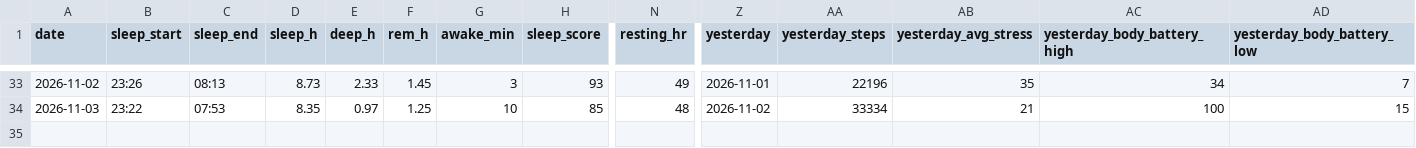
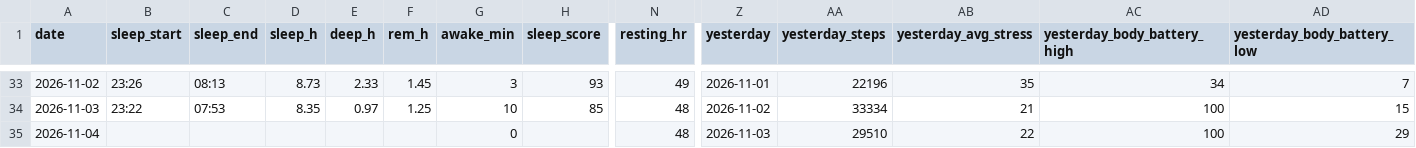
Before and after one commit to oyvindar/garmin-wellness, a CSV file: data/daily.csv, drawn as a sheet; only a part is shown, gaps mark what is left out; rows hold the shown columns only; the diff names each change by its address in the sheet, - before the commit and + after, or states it on an @@ line.

Commit message:
Garmin data 2026-11-04

```diff
--- a/data/daily.csv
+++ b/data/daily.csv
+row 35: 2026-11-04 |  |  |  |  |  | 0 |  | 48 | 2026-11-03 | 29510 | 22 | 100 | 29
```
Also changed, not shown: 5 other files.
